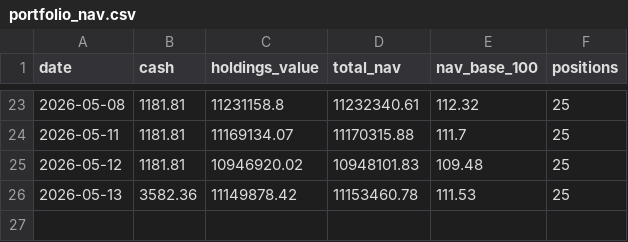
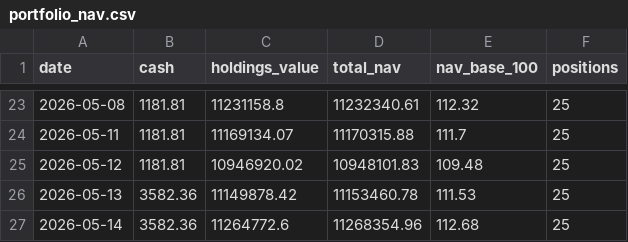
Before and after one commit to Vidyasagar29/equity-portfolio, a CSV file: data/portfolio_nav.csv, drawn as a sheet; only a part is shown, gaps mark what is left out; the diff names each change by its address in the sheet, - before the commit and + after, or states it on an @@ line.

```diff
--- a/data/portfolio_nav.csv
+++ b/data/portfolio_nav.csv
+row 27: 2026-05-14 | 3582.36 | 11264772.6 | 11268354.96 | 112.68 | 25
```
Also changed, not shown: data/portfolio_positions.csv, 9 other files.
